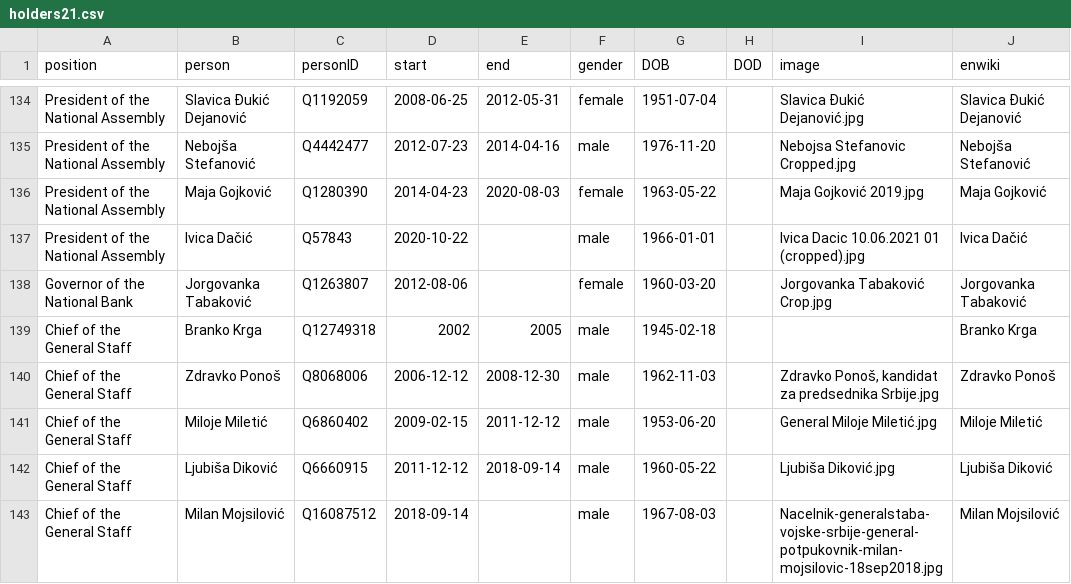
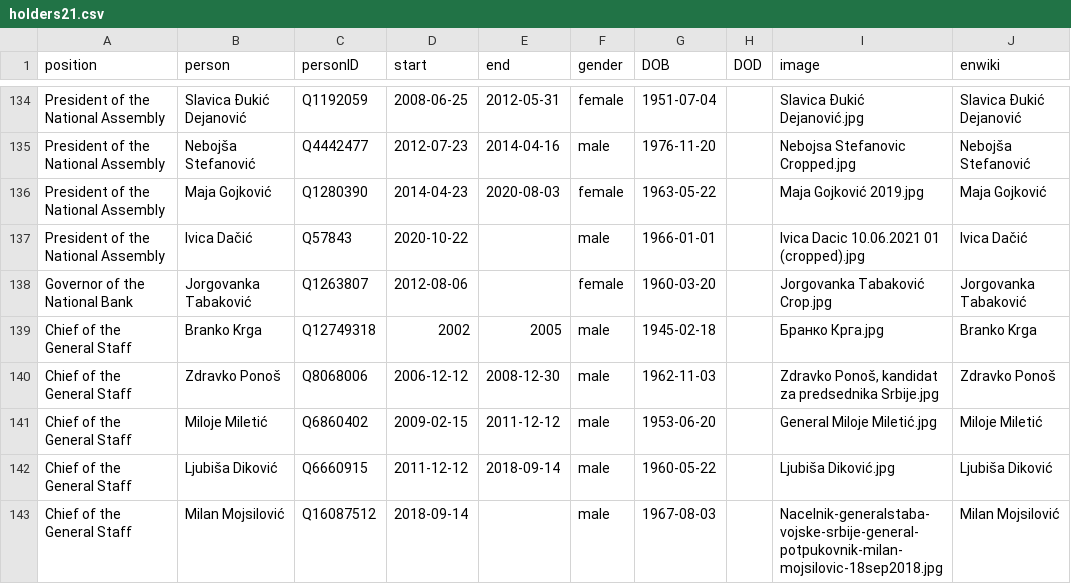
Before and after one commit to every-politician-scrapers/serbia-ministers, a CSV file: html/holders21.csv, drawn as a sheet; only a part is shown, gaps mark what is left out.

Commit message:
PCB update

```diff
--- a/html/holders21.csv
+++ b/html/holders21.csv
@@ -138,3 +138,3 @@ President of the National Assembly,Ivica Dačić,Q57843,2020-10-22,,male,1966-01
 Governor of the National Bank,Jorgovanka Tabaković,Q1263807,2012-08-06,,female,1960-03-20,,Jorgovanka Tabaković Crop.jpg,Jorgovanka Tabaković
-Chief of the General Staff,Branko Krga,Q12749318,2002,2005,male,1945-02-18,,,Branko Krga
+Chief of the General Staff,Branko Krga,Q12749318,2002,2005,male,1945-02-18,,Бранко Крга.jpg,Branko Krga
 Chief of the General Staff,Zdravko Ponoš,Q8068006,2006-12-12,2008-12-30,male,1962-11-03,,"Zdravko Ponoš, kandidat za predsednika Srbije.jpg",Zdravko Ponoš
```
